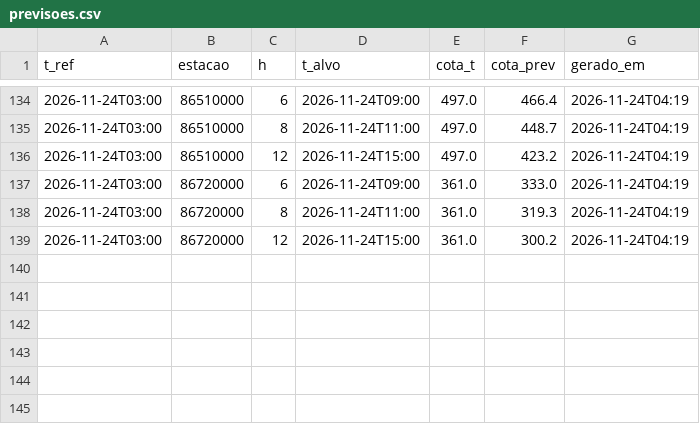
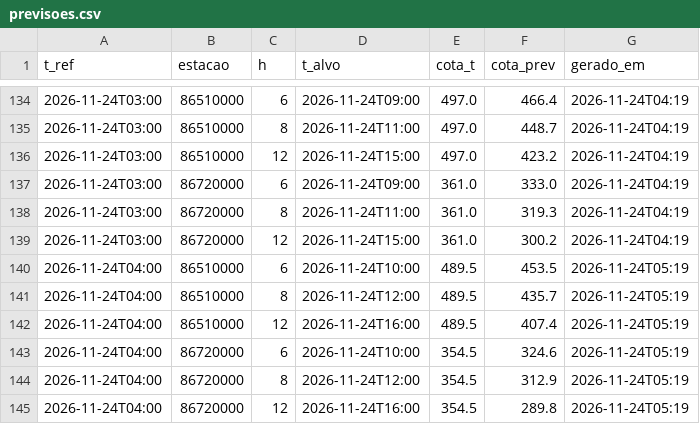
Before and after one commit to isabeckmann/ftl-capstone, a CSV file: previsoes.csv, drawn as a sheet; only a part is shown, gaps mark what is left out.

```diff
--- a/previsoes.csv
+++ b/previsoes.csv
@@ -139 +139,7 @@ t_ref,estacao,h,t_alvo,cota_t,cota_prev,gerado_em
 2026-11-24T03:00,86720000,12,2026-11-24T15:00,361.0,300.2,2026-11-24T04:19
+2026-11-24T04:00,86510000,6,2026-11-24T10:00,489.5,453.5,2026-11-24T05:19
+2026-11-24T04:00,86510000,8,2026-11-24T12:00,489.5,435.7,2026-11-24T05:19
+2026-11-24T04:00,86510000,12,2026-11-24T16:00,489.5,407.4,2026-11-24T05:19
+2026-11-24T04:00,86720000,6,2026-11-24T10:00,354.5,324.6,2026-11-24T05:19
+2026-11-24T04:00,86720000,8,2026-11-24T12:00,354.5,312.9,2026-11-24T05:19
+2026-11-24T04:00,86720000,12,2026-11-24T16:00,354.5,289.8,2026-11-24T05:19
```
Also changed, not shown: 1 other file.
